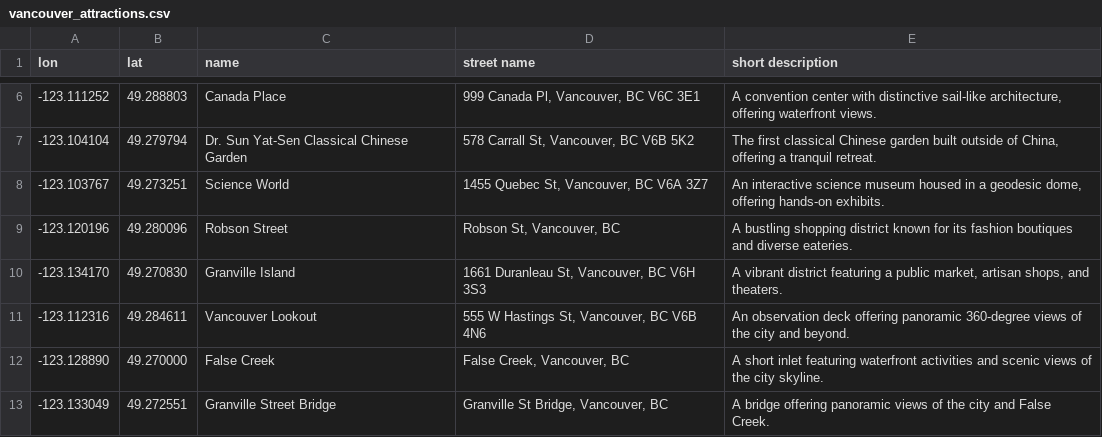
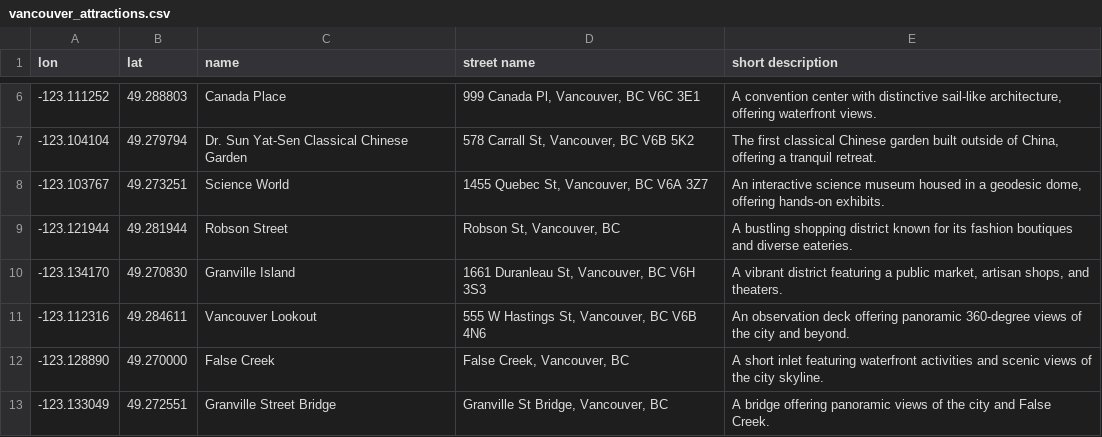
Before and after one commit to namneyugn21/Hotelytics, a CSV file: data/vancouver_attractions.csv, drawn as a sheet; only a part is shown, gaps mark what is left out.

Commit message:
Update README, app, and generate_tour modules; enhance tour generation logic and fix attraction data

```diff
--- a/data/vancouver_attractions.csv
+++ b/data/vancouver_attractions.csv
@@ -8,3 +8,3 @@ lon,lat,name,street name,short description
 -123.103767,49.273251,Science World,"1455 Quebec St, Vancouver, BC V6A 3Z7","An interactive science museum housed in a geodesic dome, offering hands-on exhibits."
--123.120196,49.280096,Robson Street,"Robson St, Vancouver, BC","A bustling shopping district known for its fashion boutiques and diverse eateries."
+-123.121944,49.281944,Robson Street,"Robson St, Vancouver, BC","A bustling shopping district known for its fashion boutiques and diverse eateries."
 -123.134170,49.270830,Granville Island,"1661 Duranleau St, Vancouver, BC V6H 3S3","A vibrant district featuring a public market, artisan shops, and theaters."
```
Also changed, not shown: 4 other files.
